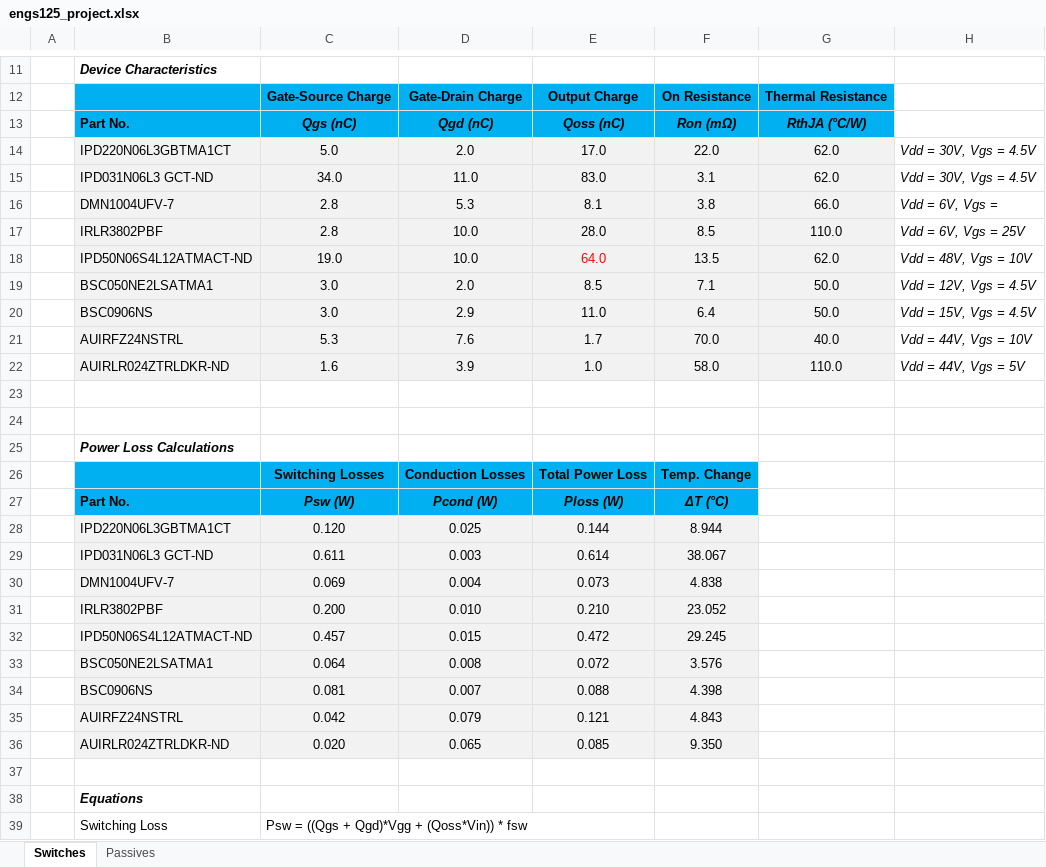
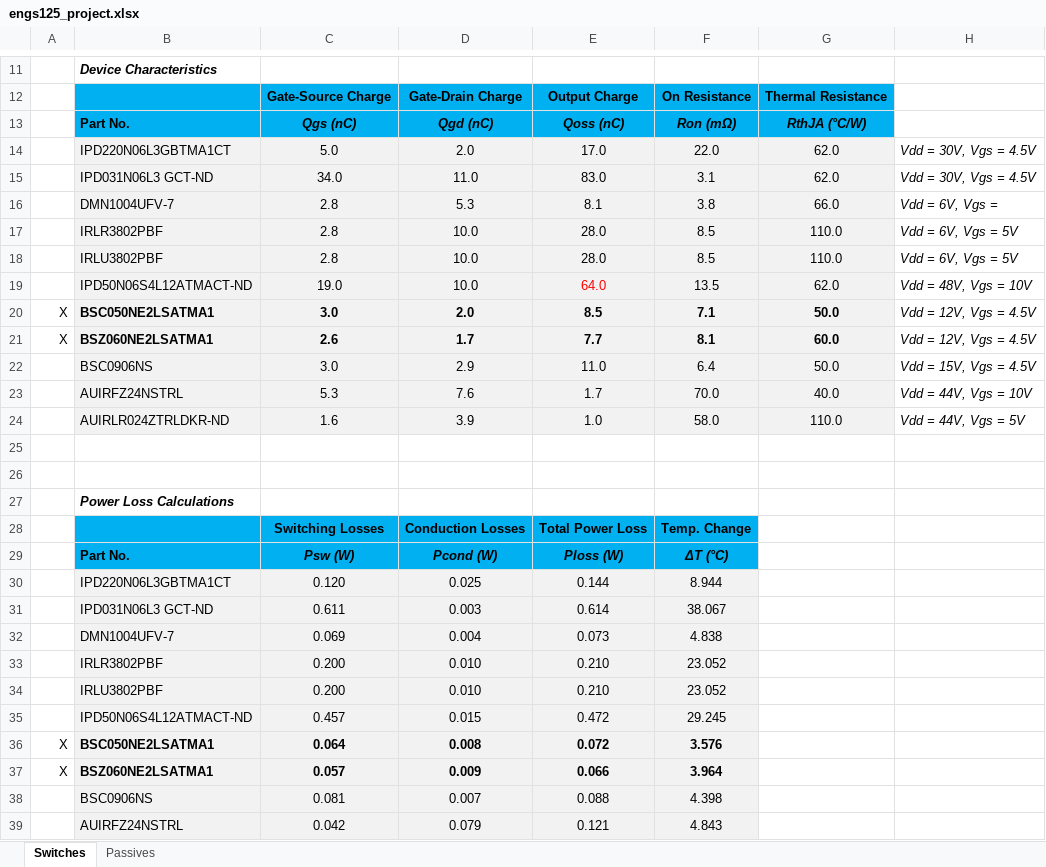
Before and after one commit to gverdeflor/audio-amplifier-pcb, an Excel workbook: calcs/engs125_project.xlsx, sheet Switches, drawn as a sheet; only a part is shown, gaps mark what is left out; the shorter side is filled out with more unchanged rows; values as stored, in another font and other column widths than the file's, no borders; conditional formats not drawn; addresses are those after the commit; the diff names each change by its address in the sheet, - before the commit and + after, or states it on an @@ line.

Commit message:
Added switches to optimization calculation sheet

```diff
--- a/calcs/engs125_project.xlsx (sheet Switches)
+++ b/calcs/engs125_project.xlsx (sheet Switches)
-H17: Vdd = 6V, Vgs = 25V
+H17: Vdd = 6V, Vgs = 5V
+row 18:  | IRLU3802PBF | 2.8 | 10.0 | 28.0 | 8.5 | 110.0 | Vdd = 6V, Vgs = 5V
-A20: (empty)
+A20: X
-B20:G20 bold: off
+B20:G20 bold: on
+row 21: X | BSZ060NE2LSATMA1 | 2.6 | 1.7 | 7.7 | 8.1 | 60.0 | Vdd = 12V, Vgs = 4.5V
+row 34:  | IRLU3802PBF | 0.200 | 0.010 | 0.210 | 23.052
-A36: (empty)
+A36: X
-B36:F36 bold: off
+B36:F36 bold: on
+row 37: X | BSZ060NE2LSATMA1 | 0.057 | 0.009 | 0.066 | 3.964
```
Also changed, not shown: formulas that keep their value.
